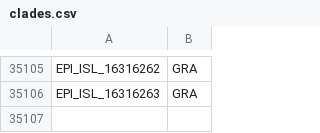
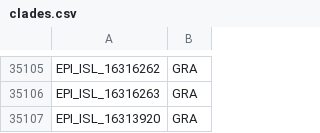
Before and after one commit to mgvi-nibm/c19-gsv, a CSV file: clades.csv, drawn as a sheet; only a part is shown, gaps mark what is left out; the diff names each change by its address in the sheet, - before the commit and + after, or states it on an @@ line.

```diff
--- a/clades.csv
+++ b/clades.csv
+row 35107: EPI_ISL_16313920 | GRA
```
Also changed, not shown: gender.csv, location.csv, 9 other files.
